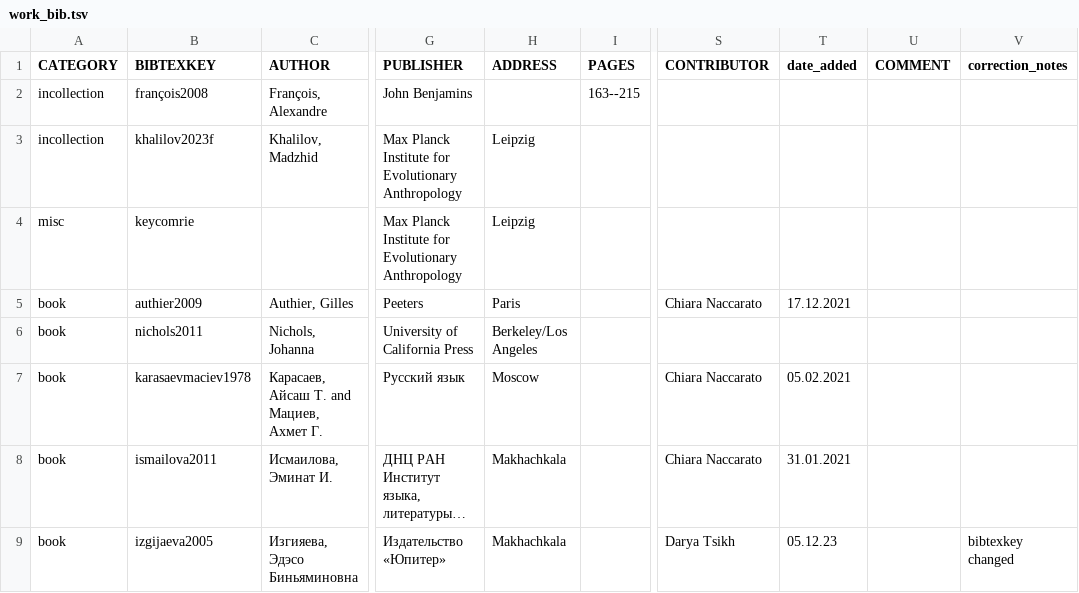
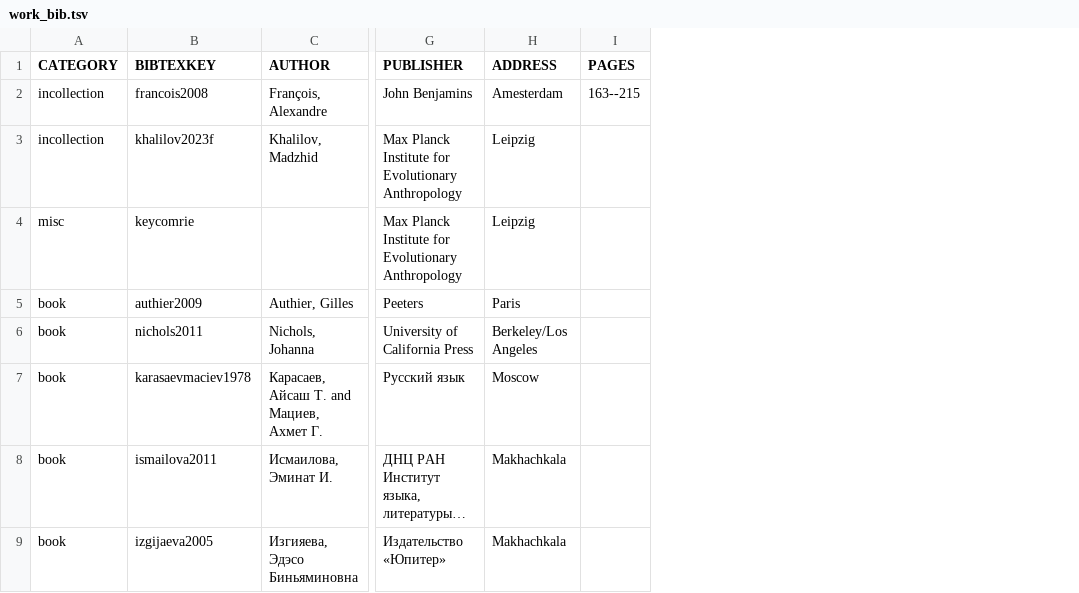
Before and after one commit to LingConLab/TALD, a TSV file: data/orig_bib_tsv/work_bib.tsv, drawn as a sheet; only a part is shown, gaps mark what is left out; long unchanged cells end in …; the diff names each change by its address in the sheet, - before the commit and + after, or states it on an @@ line.

```diff
--- a/data/orig_bib_tsv/work_bib.tsv
+++ b/data/orig_bib_tsv/work_bib.tsv
-column S (CONTRIBUTOR), rows 5-9: Chiara Naccarato |  | Chiara Naccarato | Chiara Naccarato | Darya Tsikh
-column T (date_added), rows 5-9: 17.12.2021 |  | 05.02.2021 | 31.01.2021 | 05.12.23
-column U (COMMENT), empty
-column V (correction_notes), row 9: bibtexkey changed
-B2 (BIBTEXKEY): françois2008
+B2 (BIBTEXKEY): franсois2008
-H2 (ADDRESS): (empty)
+H2 (ADDRESS): Amesterdam
```
Also changed, not shown: 4 other files.
